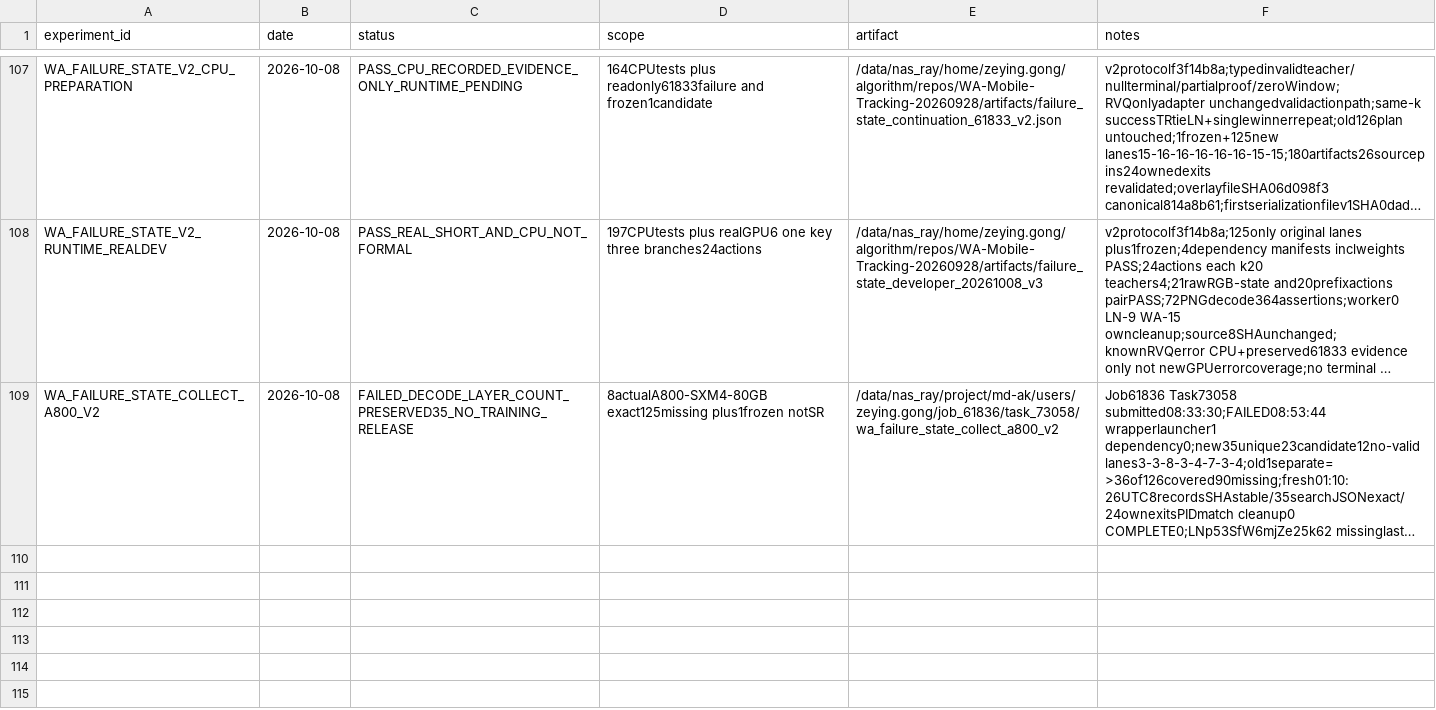
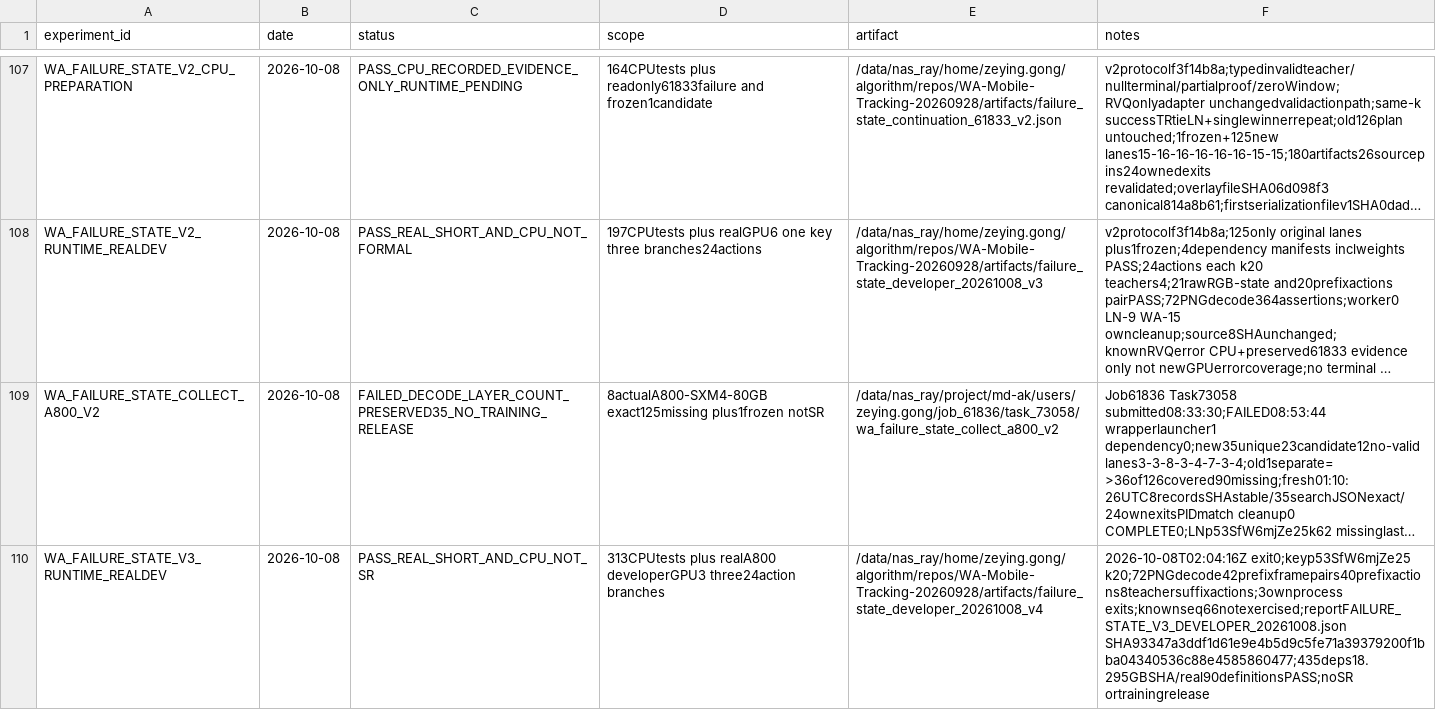
Before and after one commit to Zeying-Gong/OmTrackVLA, a CSV file: EXPERIMENTS.csv, drawn as a sheet; only a part is shown, gaps mark what is left out; long unchanged cells end in …; the diff covers the shown part only; the diff names each change by its address in the sheet, - before the commit and + after, or states it on an @@ line.

```diff
--- a/EXPERIMENTS.csv
+++ b/EXPERIMENTS.csv
+row 110: WA_FAILURE_STATE_V3_RUNTIME_REALDEV | 2026-10-08 | PASS_REAL_SHORT_AND_CPU_NOT_SR | 313CPUtests plus realA800 developerGPU3 three24action branches | /data/nas_ray/home/zeying.gong/algorithm/repos/WA-Mobile-Tracking-20260928/artifacts/failure_state_developer_20261008_v4 | 2026-10-08T02:04:16Z exit0;keyp53SfW6mjZe25 k20;72PNGdecode42prefixframepairs40prefixactions8teachersuffixactions;3ownprocess exits;knownseq66notexercised;reportFAILURE_STATE_V3_DEVELOPER_20261008.json SHA93347a3ddf1d61e9e4b5d9c5fe71a39379200f1bba04340536c88e4585860477;435deps18.295GBSHA/real90definitionsPASS;noSR ortrainingrelease
```
Also changed, not shown: 2 added rows elsewhere in this file, 13 other files.
